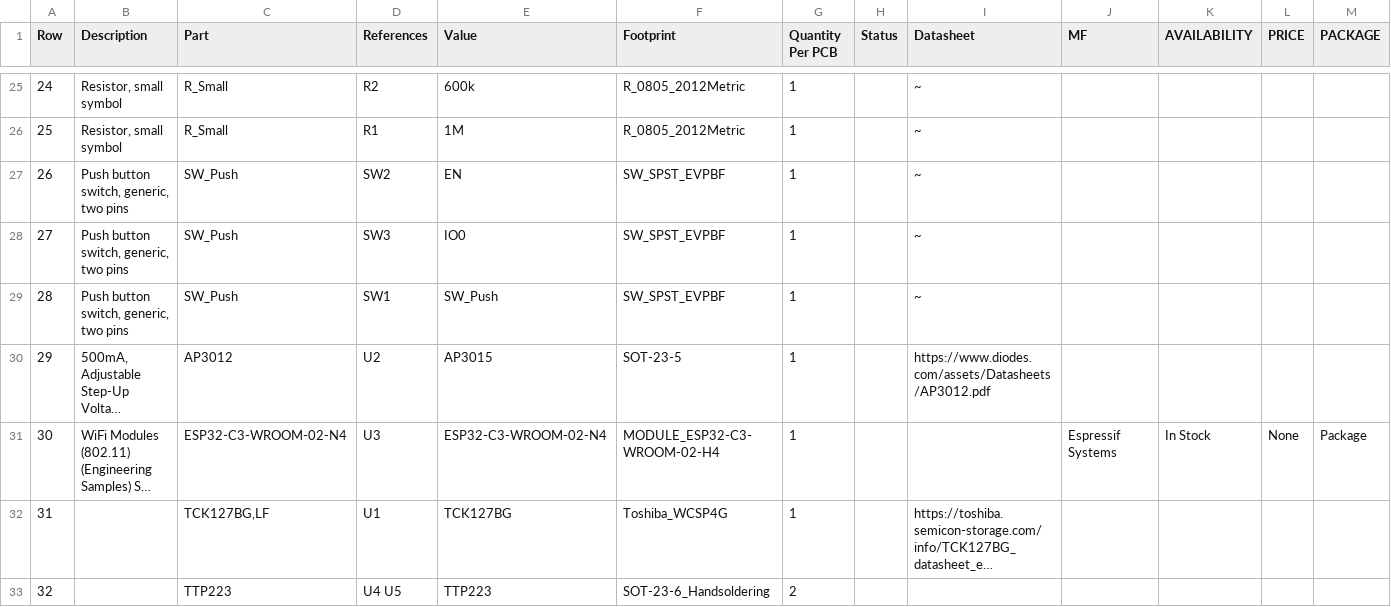
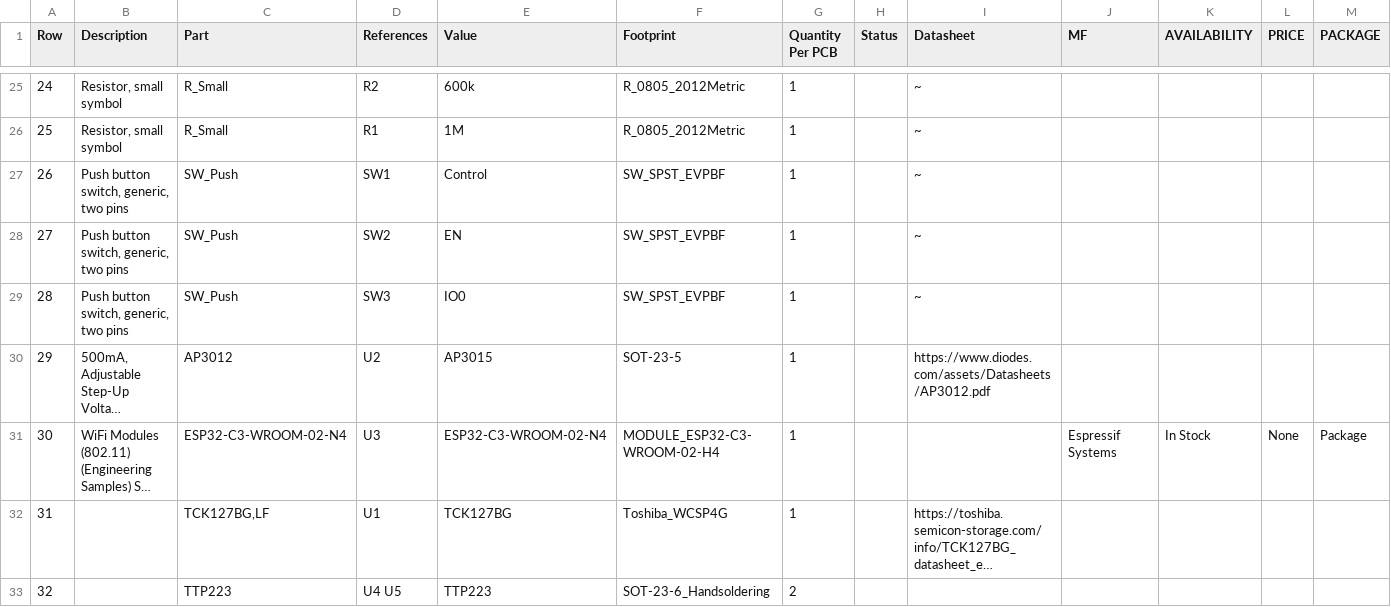
Before and after one commit to 42CrMo4/P003_ESPnow_Testboard, a CSV file: Fabrication/BoM/design-bom-short.csv, drawn as a sheet; only a part is shown, gaps mark what is left out; long unchanged cells end in …; removed rows and columns are numbered as before the commit, all else as after; rows hold the shown columns only; the diff names each change by its address in the sheet, - before the commit and + after, or states it on an @@ line.

```diff
--- a/Fabrication/BoM/design-bom-short.csv
+++ b/Fabrication/BoM/design-bom-short.csv
+row 27: 26 | Push button switch, generic, two pins | SW_Push | SW1 | Control | SW_SPST_EVPBF | 1 |  | ~
@@ column A (Row) renumbered between rows 28 and 29 @@
-row 29: 28 | Push button switch, generic, two pins | SW_Push | SW1 | SW_Push | SW_SPST_EVPBF | 1 |  | ~
```
Also changed, not shown: Fabrication/BoM/design-bom.csv, 2 other files.
